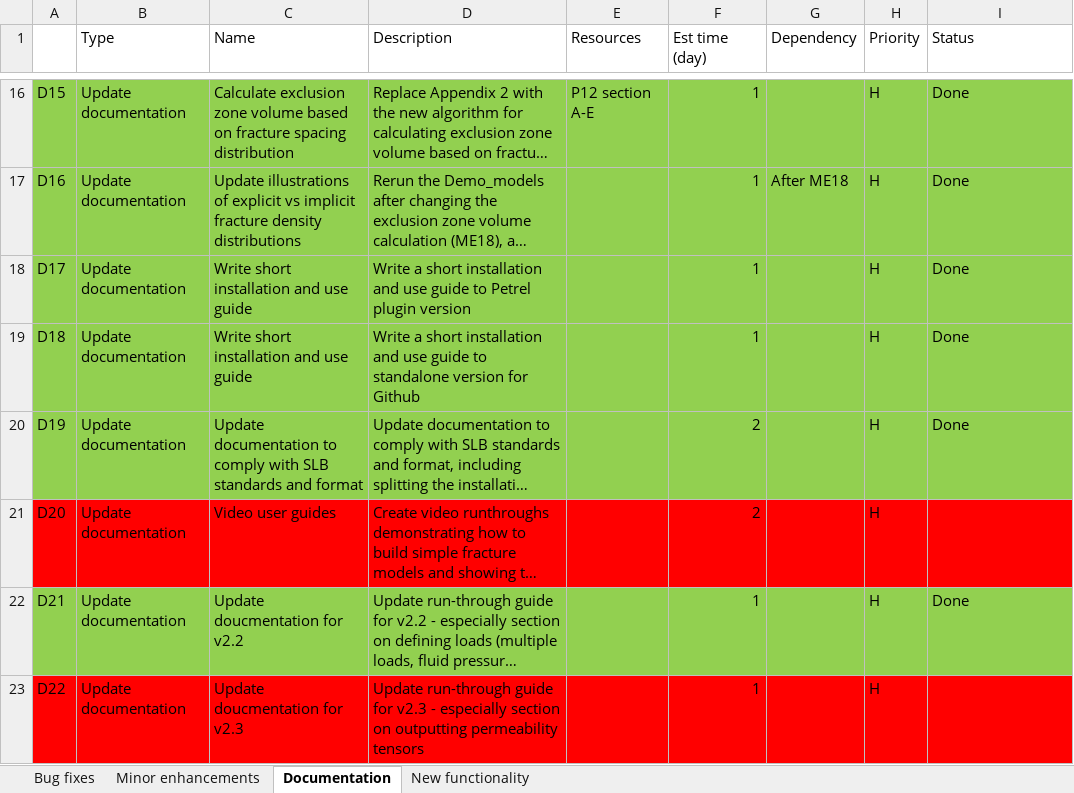
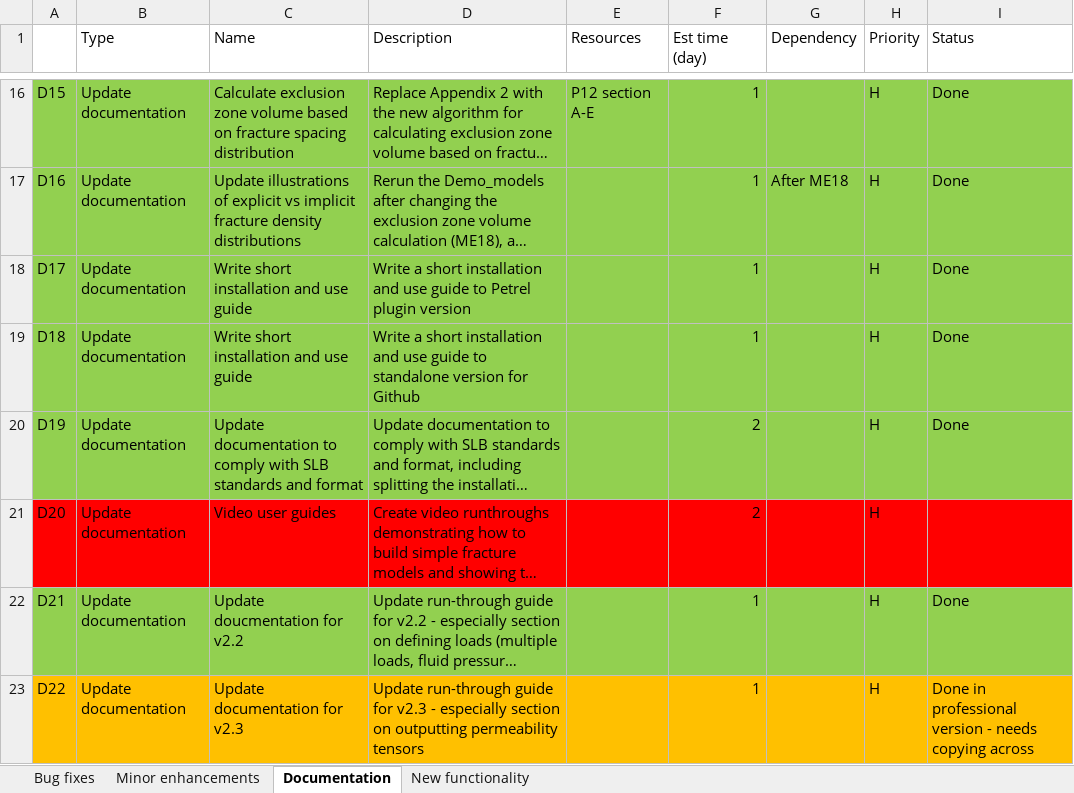
Before and after one commit to JointFlow/DFMGenerator, an Excel workbook: Documentation/WorkToDo.xlsx, sheet Documentation, drawn as a sheet; only a part is shown, gaps mark what is left out; long unchanged cells end in …; values as stored, in another font and other column widths than the file's, no borders; the diff names each change by its address in the sheet, - before the commit and + after, or states it on an @@ line.

```diff
--- a/Documentation/WorkToDo.xlsx (sheet Documentation)
+++ b/Documentation/WorkToDo.xlsx (sheet Documentation)
-A23:I23 fill: #FF0000
+A23:I23 fill: #FFC000
-C23 (Name): Update doucmentation for v2.3
+C23 (Name): Update documentation for v2.3
-I23 (Status): (empty)
+I23 (Status): Done in professional version - needs copying across
```
Also changed, not shown: sheet New functionality, 9 other files.
